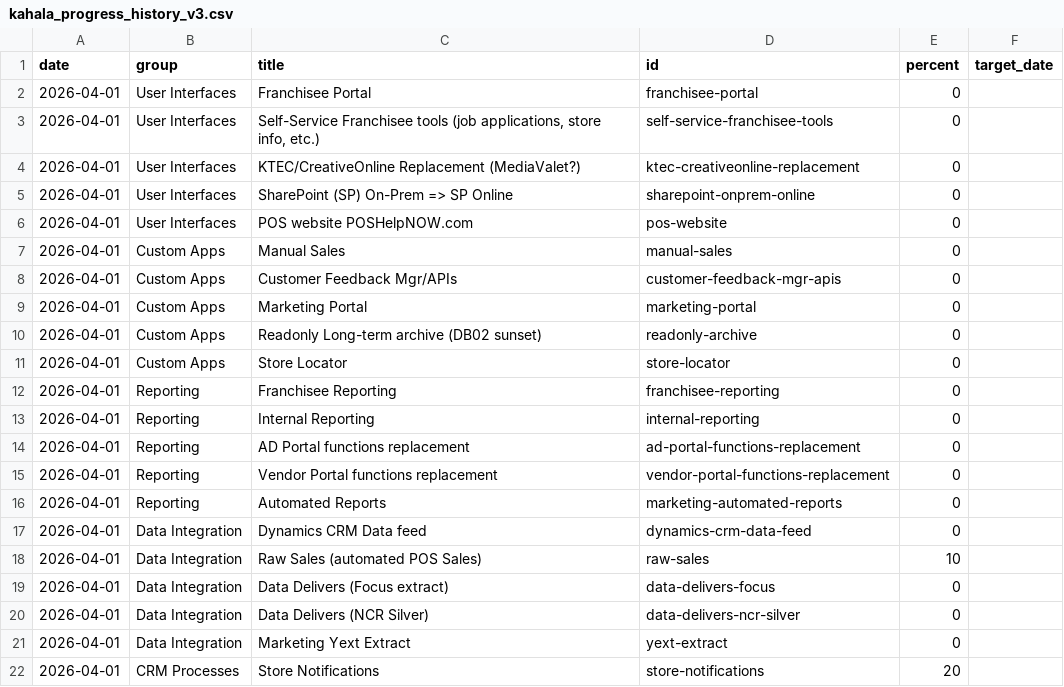
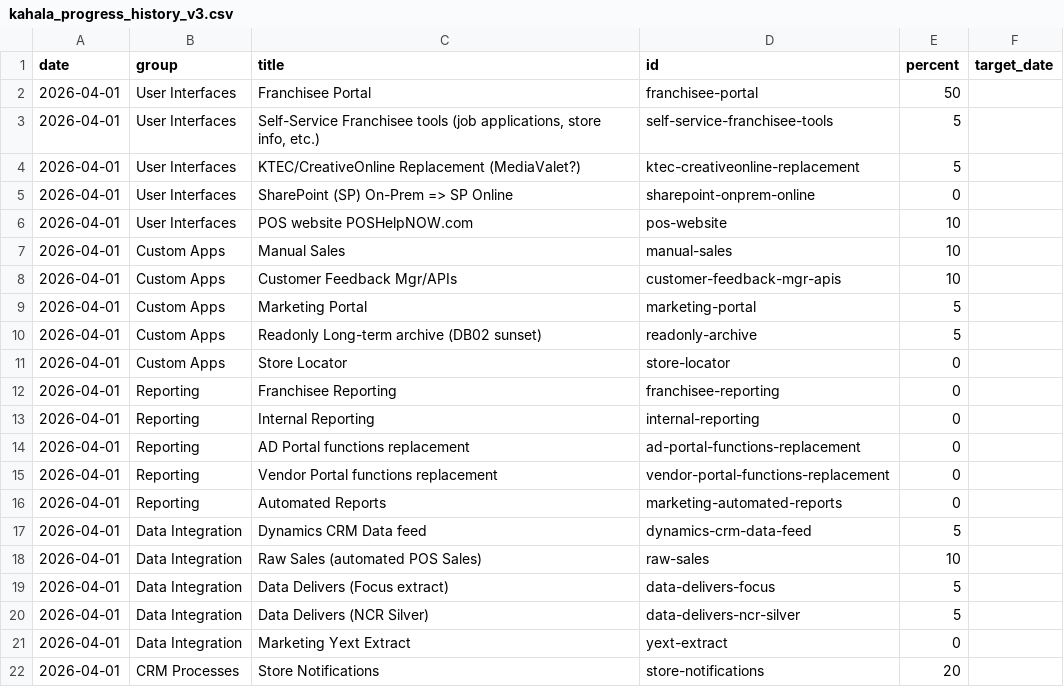
Before and after one commit to erezgordin/LegacyCRM_Decom, a CSV file: kahala_progress_history_v3.csv, drawn as a sheet; only a part is shown.

Commit message:
Update kahala_progress_history_v3.csv

```diff
--- a/kahala_progress_history_v3.csv
+++ b/kahala_progress_history_v3.csv
@@ -1,11 +1,11 @@
 date,group,title,id,percent,target_date
-2026-04-01,User Interfaces,Franchisee Portal,franchisee-portal,0,
-2026-04-01,User Interfaces,"Self-Service Franchisee tools (job applications, store info, etc.)",self-service-franchisee-tools,0,
-2026-04-01,User Interfaces,KTEC/CreativeOnline Replacement (MediaValet?),ktec-creativeonline-replacement,0,
+2026-04-01,User Interfaces,Franchisee Portal,franchisee-portal,50,
+2026-04-01,User Interfaces,"Self-Service Franchisee tools (job applications, store info, etc.)",self-service-franchisee-tools,5,
+2026-04-01,User Interfaces,KTEC/CreativeOnline Replacement (MediaValet?),ktec-creativeonline-replacement,5,
 2026-04-01,User Interfaces,SharePoint (SP) On-Prem => SP Online,sharepoint-onprem-online,0,
-2026-04-01,User Interfaces,POS website POSHelpNOW.com,pos-website,0,
-2026-04-01,Custom Apps,Manual Sales,manual-sales,0,
-2026-04-01,Custom Apps,Customer Feedback Mgr/APIs,customer-feedback-mgr-apis,0,
-2026-04-01,Custom Apps,Marketing Portal,marketing-portal,0,
-2026-04-01,Custom Apps,Readonly Long-term archive (DB02 sunset),readonly-archive,0,
+2026-04-01,User Interfaces,POS website POSHelpNOW.com,pos-website,10,
+2026-04-01,Custom Apps,Manual Sales,manual-sales,10,
+2026-04-01,Custom Apps,Customer Feedback Mgr/APIs,customer-feedback-mgr-apis,10,
+2026-04-01,Custom Apps,Marketing Portal,marketing-portal,5,
+2026-04-01,Custom Apps,Readonly Long-term archive (DB02 sunset),readonly-archive,5,
 2026-04-01,Custom Apps,Store Locator,store-locator,0,
@@ -16,6 +16,6 @@ date,group,title,id,percent,target_date
 2026-04-01,Reporting,Automated Reports,marketing-automated-reports,0,
-2026-04-01,Data Integration,Dynamics CRM Data feed,dynamics-crm-data-feed,0,
+2026-04-01,Data Integration,Dynamics CRM Data feed,dynamics-crm-data-feed,5,
 2026-04-01,Data Integration,Raw Sales (automated POS Sales),raw-sales,10,
-2026-04-01,Data Integration,Data Delivers (Focus extract),data-delivers-focus,0,
-2026-04-01,Data Integration,Data Delivers (NCR Silver),data-delivers-ncr-silver,0,
+2026-04-01,Data Integration,Data Delivers (Focus extract),data-delivers-focus,5,
+2026-04-01,Data Integration,Data Delivers (NCR Silver),data-delivers-ncr-silver,5,
 2026-04-01,Data Integration,Marketing Yext Extract,yext-extract,0,
```
